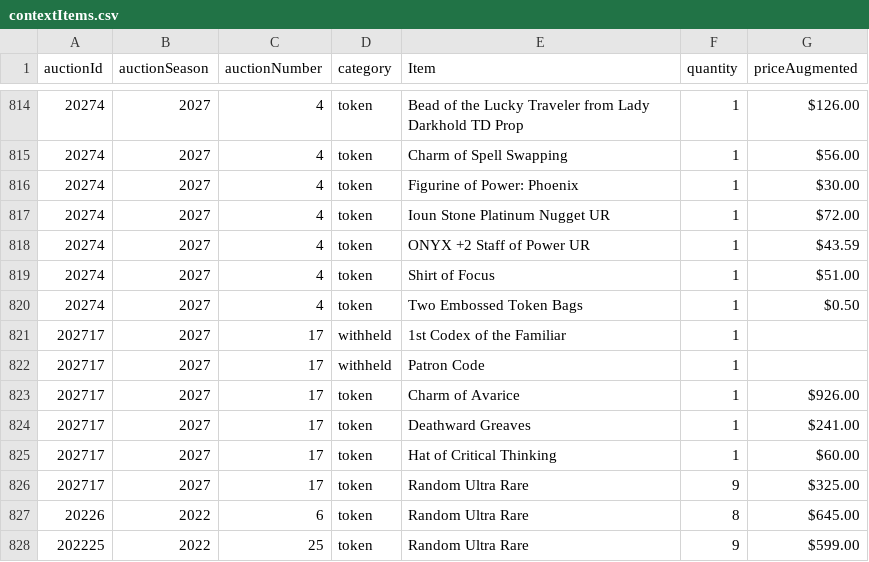
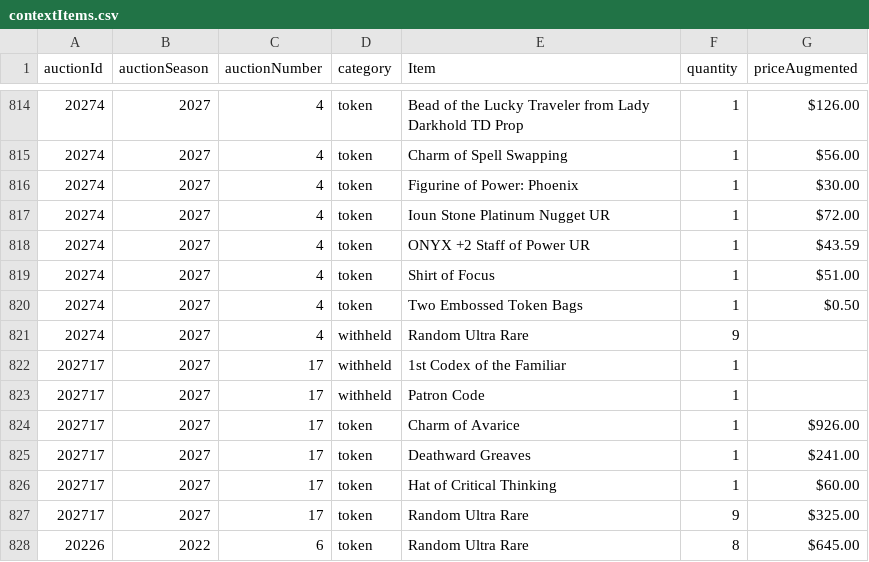
Before and after one commit to mjdomask-jpg/trueDungeonAuctionPrices, a CSV file: public/data/contextItems.csv, drawn as a sheet; only a part is shown, gaps mark what is left out; the shorter side is filled out with more unchanged rows; the diff names each change by its address in the sheet, - before the commit and + after, or states it on an @@ line.

Commit message:
Publish from sheet: contextItems.csv
  contextItems.csv: 874 -> 875 rows

Exported by apps-script/publishToSite.gs 2026-09-20.1.

```diff
--- a/public/data/contextItems.csv
+++ b/public/data/contextItems.csv
+row 821: 20274 | 2027 | 4 | withheld | Random Ultra Rare | 9
```
